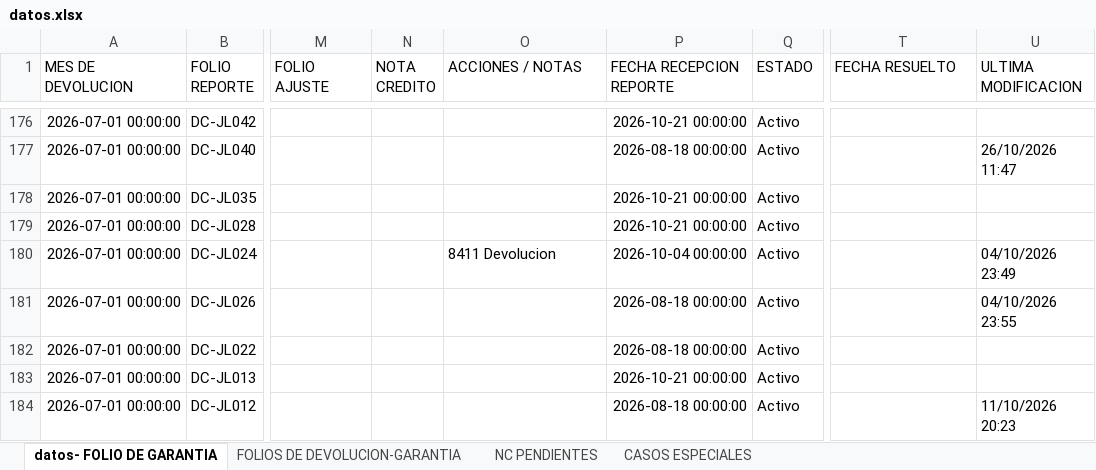
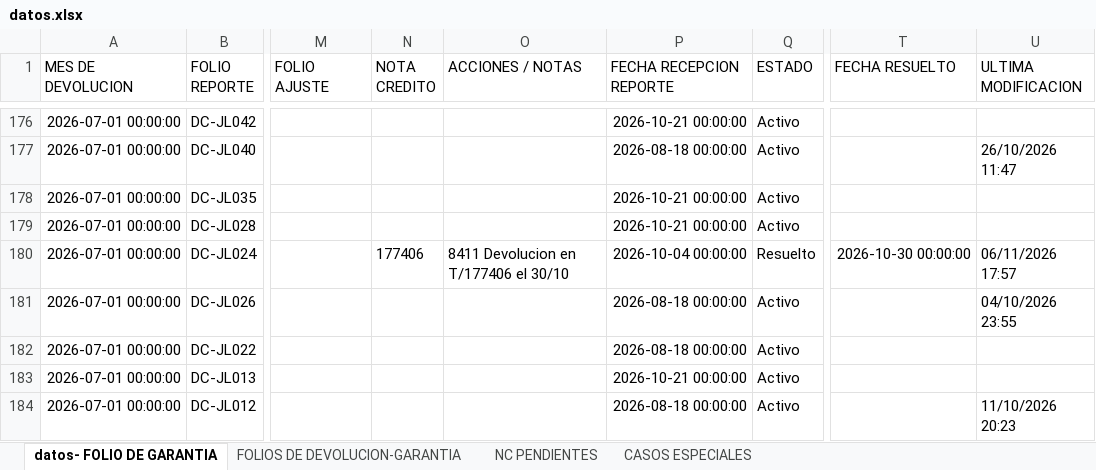
Before and after one commit to ftrevinor001-tr/dashboard-reclamaciones, an Excel workbook: datos.xlsx, sheet datos- FOLIO DE GARANTIA, drawn as a sheet; only a part is shown, gaps mark what is left out; values as stored, in another font and other column widths than the file's, no borders; the diff names each change by its address in the sheet, - before the commit and + after, or states it on an @@ line.

Commit message:
Garantía DC-JL024: Folio marcado como RESUELTO (con NC, fecha cierre 30/10/2026)

```diff
--- a/datos.xlsx (sheet datos- FOLIO DE GARANTIA)
+++ b/datos.xlsx (sheet datos- FOLIO DE GARANTIA)
-N180 (NOTA CREDITO): (empty)
+N180 (NOTA CREDITO): 177406
-O180 (ACCIONES / NOTAS): 8411 Devolucion
+O180 (ACCIONES / NOTAS): 8411 Devolucion en T/177406 el 30/10
-Q180 (ESTADO): Activo
+Q180 (ESTADO): Resuelto
-T180 (FECHA RESUELTO): (empty)
+T180 (FECHA RESUELTO): 2026-10-30 00:00:00
-U180 (ULTIMA MODIFICACION): 04/10/2026 23:49
+U180 (ULTIMA MODIFICACION): 06/11/2026 17:57
```
